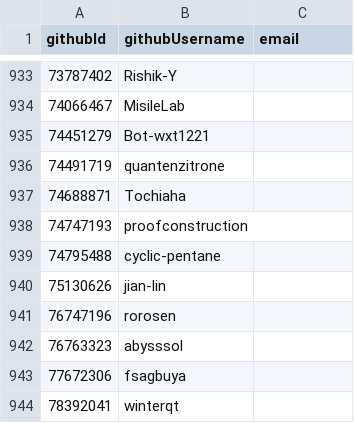
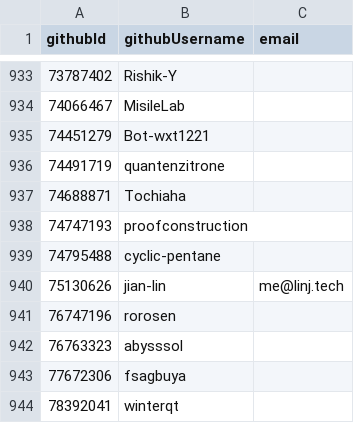
Before and after one commit to simonhollingshead/SC-election-2025, a CSV file: eligible.csv, drawn as a sheet; only a part is shown, gaps mark what is left out.

Commit message:
Add jian-lin email

```diff
--- a/eligible.csv
+++ b/eligible.csv
@@ -939,3 +939,3 @@ githubId,githubUsername,email
 74795488,cyclic-pentane,
-75130626,jian-lin,
+75130626,jian-lin,me@linj.tech
 76747196,rorosen,
```
